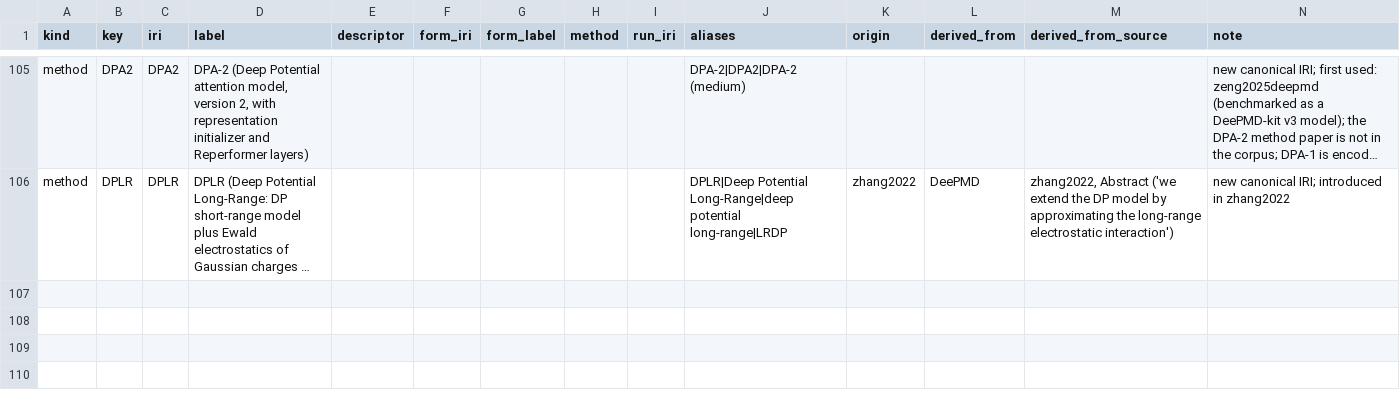
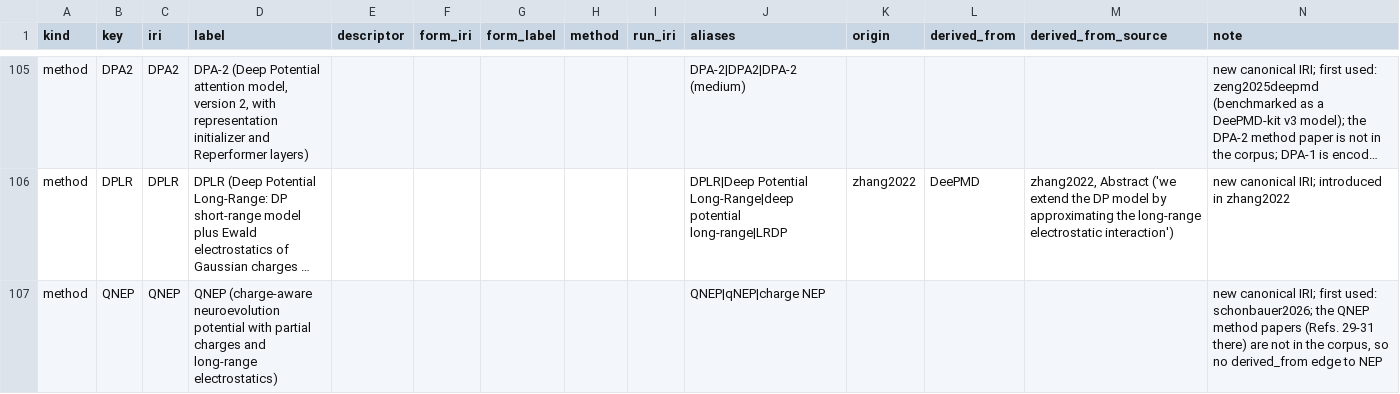
Before and after one commit to danielhz/mlips-ontology, a CSV file: artifacts/kg/methods-registry.csv, drawn as a sheet; only a part is shown, gaps mark what is left out; long unchanged cells end in …; the diff names each change by its address in the sheet, - before the commit and + after, or states it on an @@ line.

```diff
--- a/artifacts/kg/methods-registry.csv
+++ b/artifacts/kg/methods-registry.csv
+row 107: method | QNEP | QNEP | QNEP (charge-aware neuroevolution potential with partial charges and long-range electrostatics) |  |  |  |  |  | QNEP|qNEP|charge NEP |  |  |  | new canonical IRI; first used: schonbauer2026; the QNEP method papers (Refs. 29-31 there) are not in the corpus, so no derived_from edge to NEP
```
Also changed, not shown: artifacts/kg/datasets-splits.csv, artifacts/kg/population-log.csv, 9 other files.
